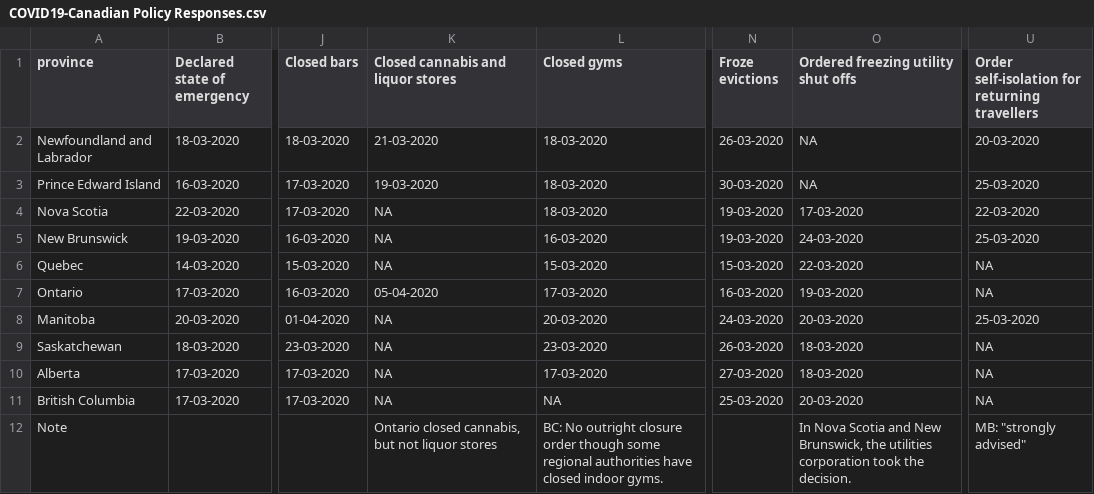
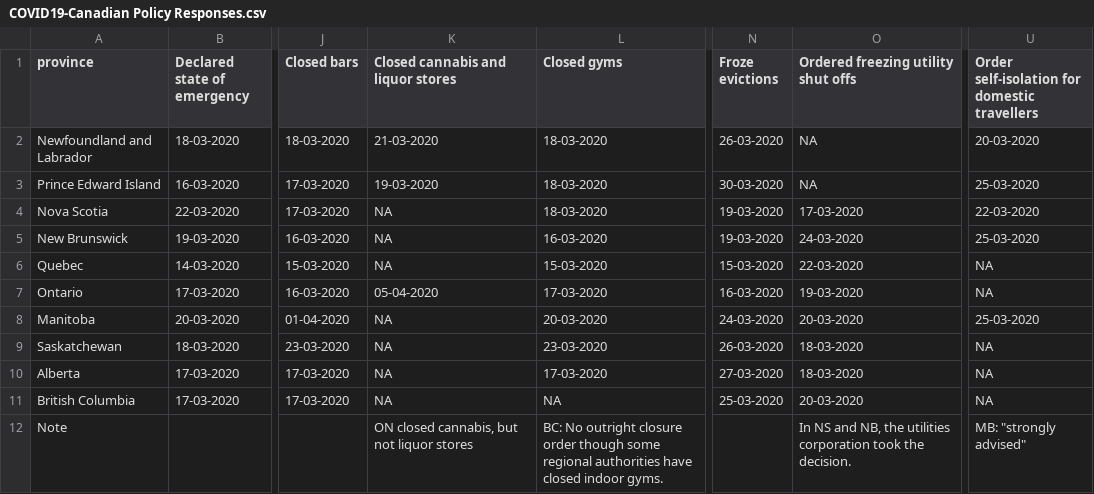
Before and after one commit to charlesbreton/COVID19-Canada-Provinces, a CSV file: COVID19-Canadian Policy Responses.csv, drawn as a sheet; only a part is shown, gaps mark what is left out; the diff names each change by its address in the sheet, - before the commit and + after, or states it on an @@ line.

Commit message:
Update COVID19-Canadian Policy Responses.csv

```diff
--- a/COVID19-Canadian Policy Responses.csv
+++ b/COVID19-Canadian Policy Responses.csv
-U1: Order self-isolation for returning travellers
+U1: Order self-isolation for domestic travellers
-K12: Ontario closed cannabis, but not liquor stores
+K12: ON closed cannabis, but not liquor stores
-O12: In Nova Scotia and New Brunswick, the utilities…
+O12: In NS and NB, the utilities…
```
